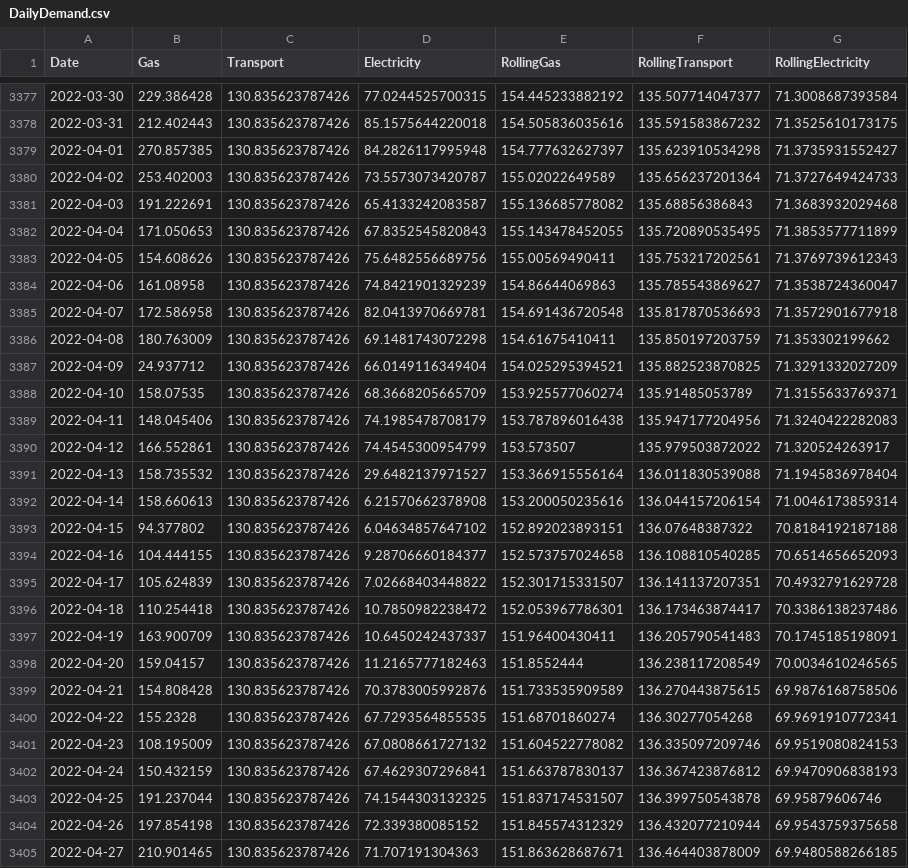
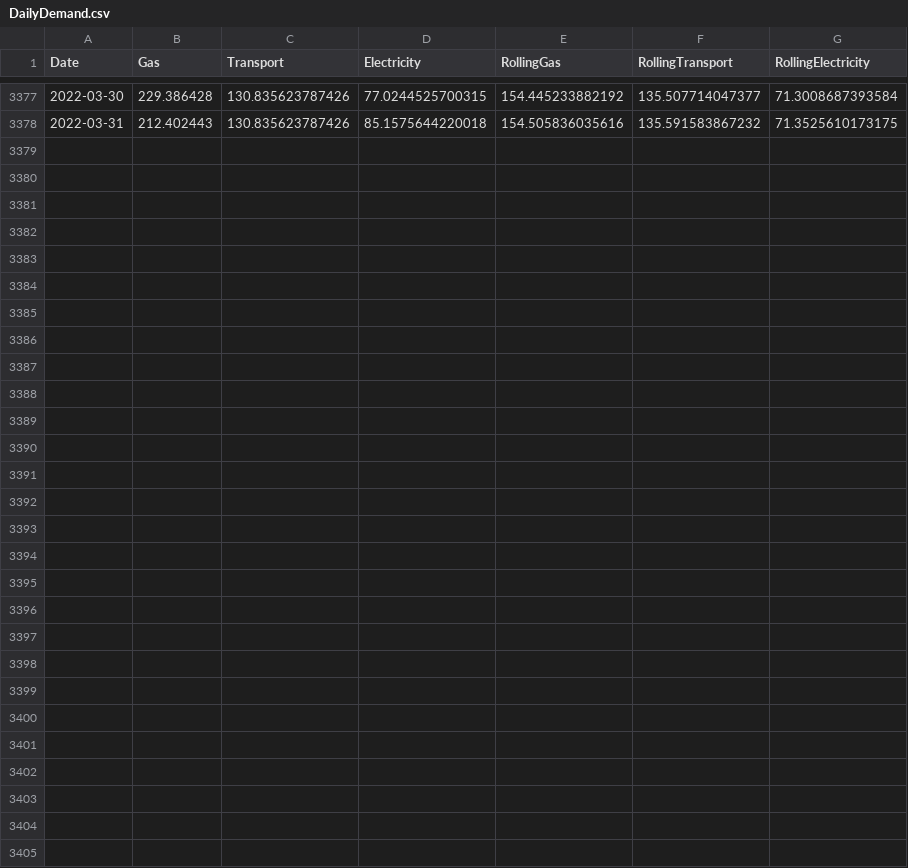
Before and after one commit to sallysemple/Scottish-Energy-Statistics-Hub, a CSV file: Processed Data/Output/Daily Demand/DailyDemand.csv, drawn as a sheet; only a part is shown, gaps mark what is left out; the diff names each change by its address in the sheet, - before the commit and + after, or states it on an @@ line.

Commit message:
Update DailyDemand.csv

```diff
--- a/Processed Data/Output/Daily Demand/DailyDemand.csv
+++ b/Processed Data/Output/Daily Demand/DailyDemand.csv
-row 3379: 2022-04-01 | 270.857385 | 130.835623787426 | 84.2826117995948 | 154.777632627397 | 135.623910534298 | 71.3735931552427
-row 3380: 2022-04-02 | 253.402003 | 130.835623787426 | 73.5573073420787 | 155.02022649589 | 135.656237201364 | 71.3727649424733
-row 3381: 2022-04-03 | 191.222691 | 130.835623787426 | 65.4133242083587 | 155.136685778082 | 135.68856386843 | 71.3683932029468
-row 3382: 2022-04-04 | 171.050653 | 130.835623787426 | 67.8352545820843 | 155.143478452055 | 135.720890535495 | 71.3853577711899
-row 3383: 2022-04-05 | 154.608626 | 130.835623787426 | 75.6482556689756 | 155.00569490411 | 135.753217202561 | 71.3769739612343
-row 3384: 2022-04-06 | 161.08958 | 130.835623787426 | 74.8421901329239 | 154.86644069863 | 135.785543869627 | 71.3538724360047
-row 3385: 2022-04-07 | 172.586958 | 130.835623787426 | 82.0413970669781 | 154.691436720548 | 135.817870536693 | 71.3572901677918
-row 3386: 2022-04-08 | 180.763009 | 130.835623787426 | 69.1481743072298 | 154.61675410411 | 135.850197203759 | 71.353302199662
-row 3387: 2022-04-09 | 24.937712 | 130.835623787426 | 66.0149116349404 | 154.025295394521 | 135.882523870825 | 71.3291332027209
-row 3388: 2022-04-10 | 158.07535 | 130.835623787426 | 68.3668205665709 | 153.925577060274 | 135.91485053789 | 71.3155633769371
-row 3389: 2022-04-11 | 148.045406 | 130.835623787426 | 74.1985478708179 | 153.787896016438 | 135.947177204956 | 71.3240422282083
-row 3390: 2022-04-12 | 166.552861 | 130.835623787426 | 74.4545300954799 | 153.573507 | 135.979503872022 | 71.320524263917
-row 3391: 2022-04-13 | 158.735532 | 130.835623787426 | 29.6482137971527 | 153.366915556164 | 136.011830539088 | 71.1945836978404
-row 3392: 2022-04-14 | 158.660613 | 130.835623787426 | 6.21570662378908 | 153.200050235616 | 136.044157206154 | 71.0046173859314
-row 3393: 2022-04-15 | 94.377802 | 130.835623787426 | 6.04634857647102 | 152.892023893151 | 136.07648387322 | 70.8184192187188
-row 3394: 2022-04-16 | 104.444155 | 130.835623787426 | 9.28706660184377 | 152.573757024658 | 136.108810540285 | 70.6514656652093
-row 3395: 2022-04-17 | 105.624839 | 130.835623787426 | 7.02668403448822 | 152.301715331507 | 136.141137207351 | 70.4932791629728
-row 3396: 2022-04-18 | 110.254418 | 130.835623787426 | 10.7850982238472 | 152.053967786301 | 136.173463874417 | 70.3386138237486
-row 3397: 2022-04-19 | 163.900709 | 130.835623787426 | 10.6450242437337 | 151.96400430411 | 136.205790541483 | 70.1745185198091
-row 3398: 2022-04-20 | 159.04157 | 130.835623787426 | 11.2165777182463 | 151.8552444 | 136.238117208549 | 70.0034610246565
-row 3399: 2022-04-21 | 154.808428 | 130.835623787426 | 70.3783005992876 | 151.733535909589 | 136.270443875615 | 69.9876168758506
-row 3400: 2022-04-22 | 155.2328 | 130.835623787426 | 67.7293564855535 | 151.68701860274 | 136.30277054268 | 69.9691910772341
-row 3401: 2022-04-23 | 108.195009 | 130.835623787426 | 67.0808661727132 | 151.604522778082 | 136.335097209746 | 69.9519080824153
-row 3402: 2022-04-24 | 150.432159 | 130.835623787426 | 67.4629307296841 | 151.663787830137 | 136.367423876812 | 69.9470906838193
-row 3403: 2022-04-25 | 191.237044 | 130.835623787426 | 74.1544303132325 | 151.837174531507 | 136.399750543878 | 69.95879606746
-row 3404: 2022-04-26 | 197.854198 | 130.835623787426 | 72.339380085152 | 151.845574312329 | 136.432077210944 | 69.9543759375658
-row 3405: 2022-04-27 | 210.901465 | 130.835623787426 | 71.707191304363 | 151.863628687671 | 136.464403878009 | 69.9480588266185
```
